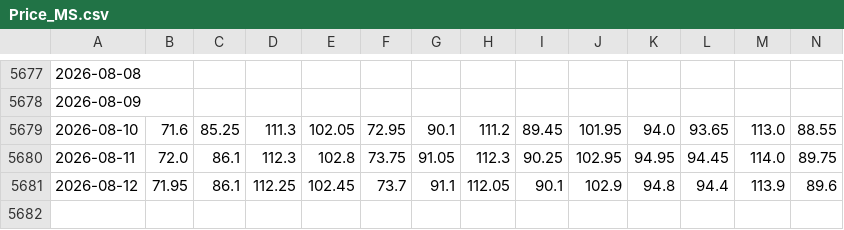
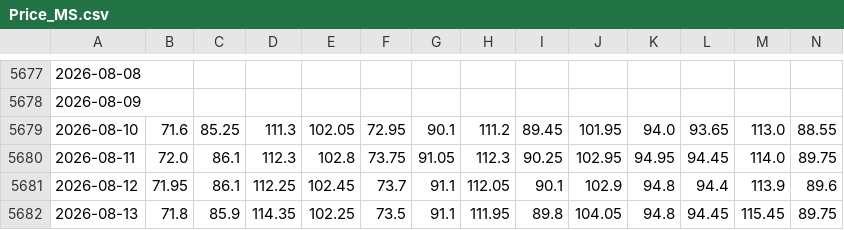
Before and after one commit to TonyTrearelease/iron-ore-report, a CSV file: Price_MS.csv, drawn as a sheet; only a part is shown, gaps mark what is left out; rows hold the shown columns only; the diff names each change by its address in the sheet, - before the commit and + after, or states it on an @@ line.

Commit message:
chore: update data (2026-08-14 16:24)

```diff
--- a/Price_MS.csv
+++ b/Price_MS.csv
+row 5682: 2026-08-13 | 71.8 | 85.9 | 114.35 | 102.25 | 73.5 | 91.1 | 111.95 | 89.8 | 104.05 | 94.8 | 94.45 | 115.45 | 89.75
```
Also changed, not shown: DL_I.csv, Dis_MS.csv, 22 other files.
